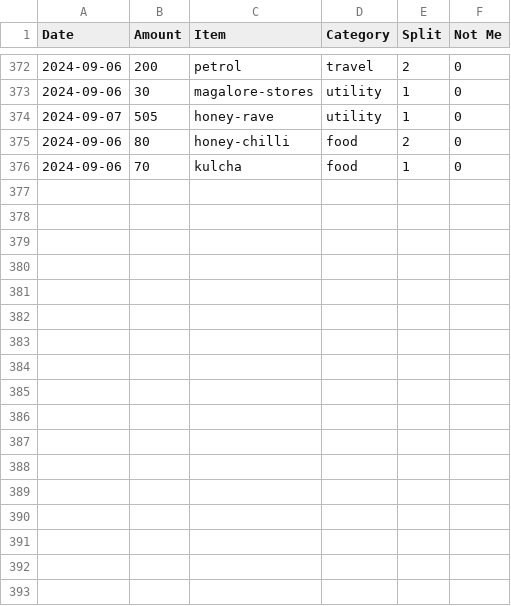
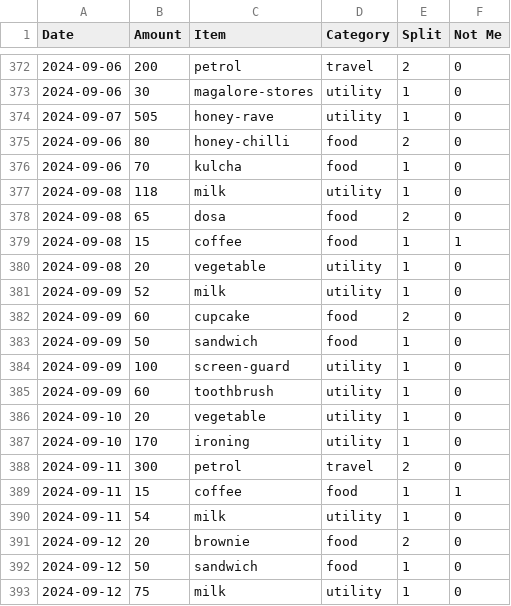
Before and after one commit to MBUYt0n/expense-tracker, a CSV file: expenses.csv, drawn as a sheet; only a part is shown, gaps mark what is left out; the diff names each change by its address in the sheet, - before the commit and + after, or states it on an @@ line.

```diff
--- a/expenses.csv
+++ b/expenses.csv
+row 377: 2024-09-08 | 118 | milk | utility | 1 | 0
+row 378: 2024-09-08 | 65 | dosa | food | 2 | 0
+row 379: 2024-09-08 | 15 | coffee | food | 1 | 1
+row 380: 2024-09-08 | 20 | vegetable | utility | 1 | 0
+row 381: 2024-09-09 | 52 | milk | utility | 1 | 0
+row 382: 2024-09-09 | 60 | cupcake | food | 2 | 0
+row 383: 2024-09-09 | 50 | sandwich | food | 1 | 0
+row 384: 2024-09-09 | 100 | screen-guard | utility | 1 | 0
+row 385: 2024-09-09 | 60 | toothbrush | utility | 1 | 0
+row 386: 2024-09-10 | 20 | vegetable | utility | 1 | 0
+row 387: 2024-09-10 | 170 | ironing | utility | 1 | 0
+row 388: 2024-09-11 | 300 | petrol | travel | 2 | 0
+row 389: 2024-09-11 | 15 | coffee | food | 1 | 1
+row 390: 2024-09-11 | 54 | milk | utility | 1 | 0
+row 391: 2024-09-12 | 20 | brownie | food | 2 | 0
+row 392: 2024-09-12 | 50 | sandwich | food | 1 | 0
+row 393: 2024-09-12 | 75 | milk | utility | 1 | 0
```
Also changed, not shown: 2 other files.
